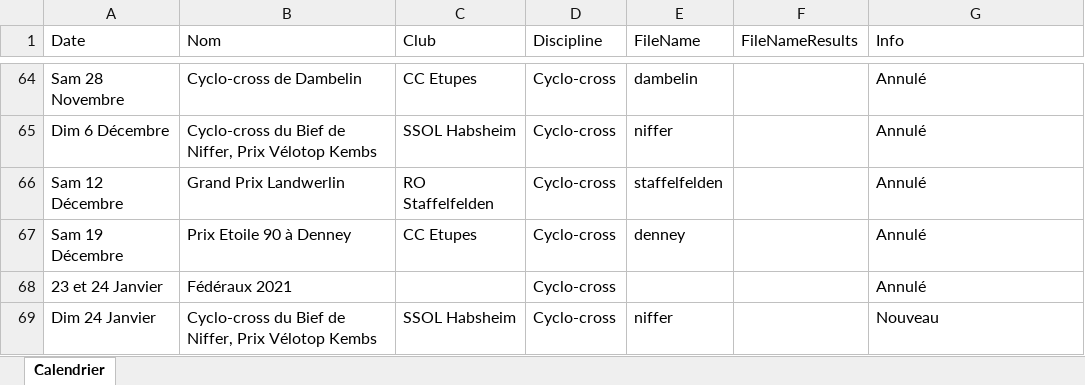
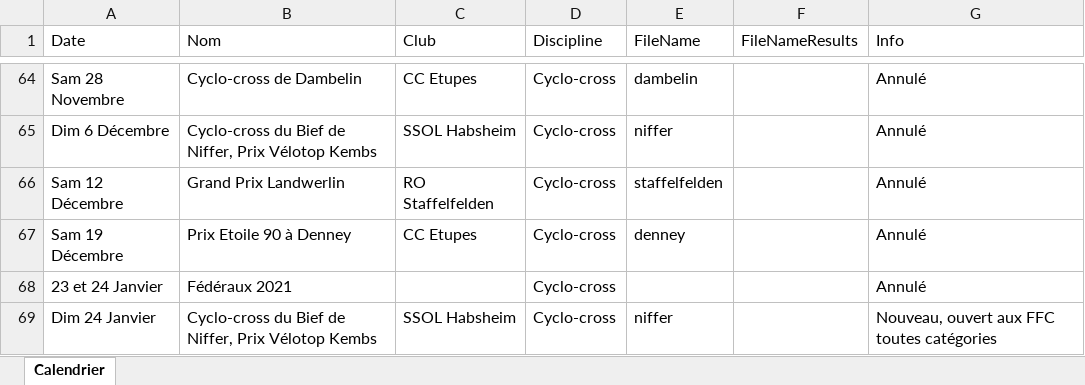
Before and after one commit to FlorianKohler/68-FSGT-Cyclisme-Alsace, an Excel workbook: Calendrier.xlsx, sheet Calendrier, drawn as a sheet; only a part is shown, gaps mark what is left out; values as stored, in another font and other column widths than the file's, no borders; the diff names each change by its address in the sheet, - before the commit and + after, or states it on an @@ line.

```diff
--- a/Calendrier.xlsx (sheet Calendrier)
+++ b/Calendrier.xlsx (sheet Calendrier)
-G69 (Info): Nouveau
+G69 (Info): Nouveau, ouvert aux FFC toutes catégories
```
Also changed, not shown: 2 other files.
